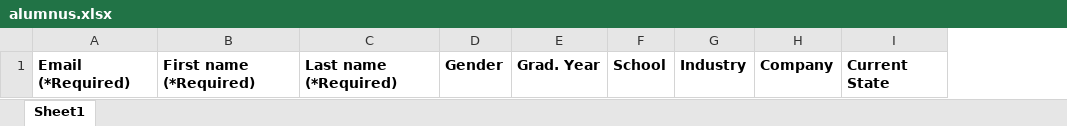
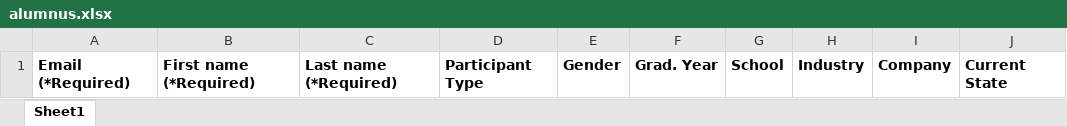
Before and after one commit to ianzapolsky/alumnus-django, an Excel workbook: apps/website/static/files/alumnus.xlsx, sheet Sheet1, drawn as a sheet; values as stored, in another font and other column widths than the file's, no borders; the diff names each change by its address in the sheet, - before the commit and + after, or states it on an @@ line.

Commit message:
bug fix: 'Participant type not present in excel import step'

```diff
--- a/apps/website/static/files/alumnus.xlsx (sheet Sheet1)
+++ b/apps/website/static/files/alumnus.xlsx (sheet Sheet1)
+column D, row 1: Participant Type
```
Also changed, not shown: 2 other files.
